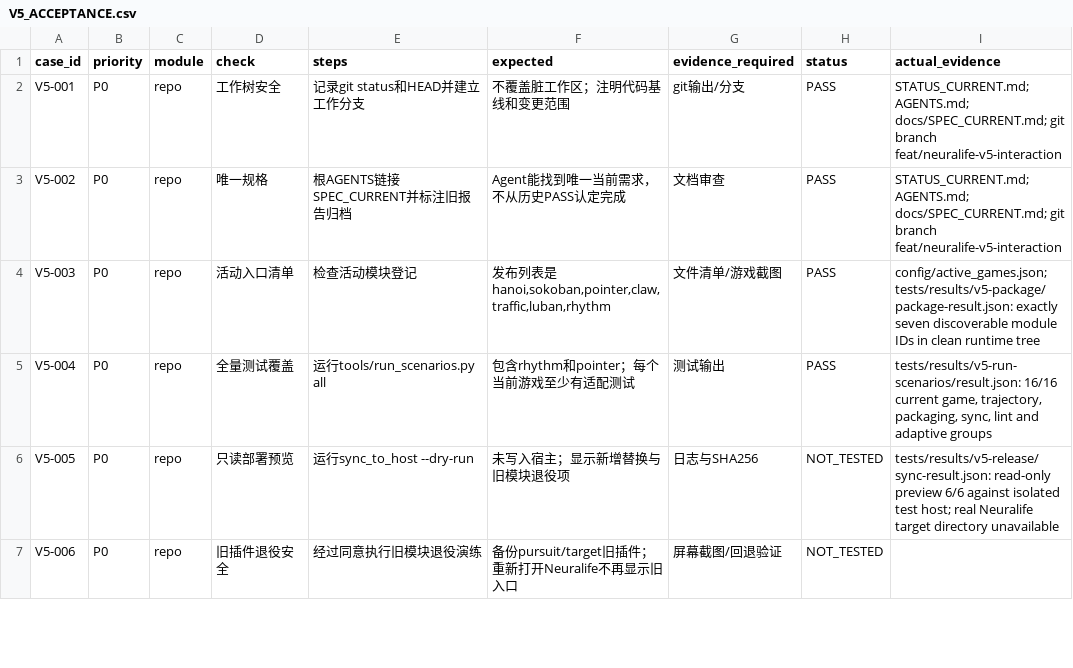
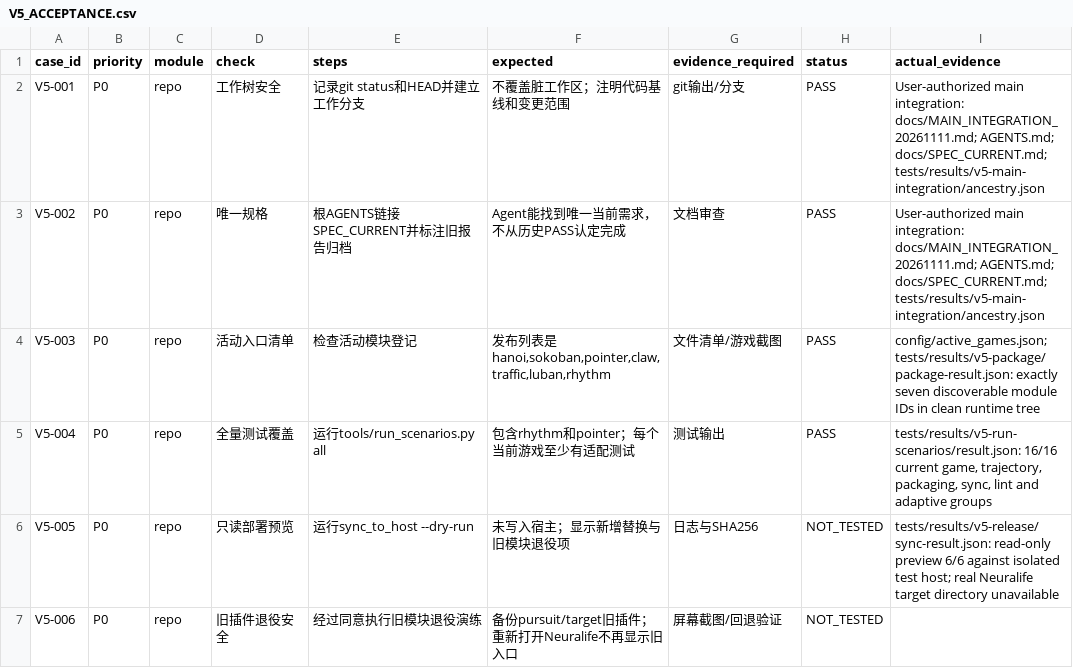
Before and after one commit to ZZX0109/BCI-Game, a CSV file: V5_ACCEPTANCE.csv, drawn as a sheet; only a part is shown; the diff covers the shown part only.

Commit message:
test: validate complete main and publish cursor hotspot regression evidence

```diff
--- a/V5_ACCEPTANCE.csv
+++ b/V5_ACCEPTANCE.csv
@@ -1,4 +1,4 @@
 case_id,priority,module,check,steps,expected,evidence_required,status,actual_evidence
-V5-001,P0,repo,工作树安全,记录git status和HEAD并建立工作分支,不覆盖脏工作区；注明代码基线和变更范围,git输出/分支,PASS,STATUS_CURRENT.md; AGENTS.md; docs/SPEC_CURRENT.md; git branch feat/neuralife-v5-interaction
-V5-002,P0,repo,唯一规格,根AGENTS链接SPEC_CURRENT并标注旧报告归档,Agent能找到唯一当前需求，不从历史PASS认定完成,文档审查,PASS,STATUS_CURRENT.md; AGENTS.md; docs/SPEC_CURRENT.md; git branch feat/neuralife-v5-interaction
+V5-001,P0,repo,工作树安全,记录git status和HEAD并建立工作分支,不覆盖脏工作区；注明代码基线和变更范围,git输出/分支,PASS,User-authorized main integration: docs/MAIN_INTEGRATION_20261111.md; AGENTS.md; docs/SPEC_CURRENT.md; tests/results/v5-main-integration/ancestry.json
+V5-002,P0,repo,唯一规格,根AGENTS链接SPEC_CURRENT并标注旧报告归档,Agent能找到唯一当前需求，不从历史PASS认定完成,文档审查,PASS,User-authorized main integration: docs/MAIN_INTEGRATION_20261111.md; AGENTS.md; docs/SPEC_CURRENT.md; tests/results/v5-main-integration/ancestry.json
 V5-003,P0,repo,活动入口清单,检查活动模块登记,"发布列表是hanoi,sokoban,pointer,claw,traffic,luban,rhythm",文件清单/游戏截图,PASS,config/active_games.json; tests/results/v5-package/package-result.json: exactly seven discoverable module IDs in clean runtime tree
```
Also changed, not shown: 12 edited cells elsewhere in this file, 42 other files.
